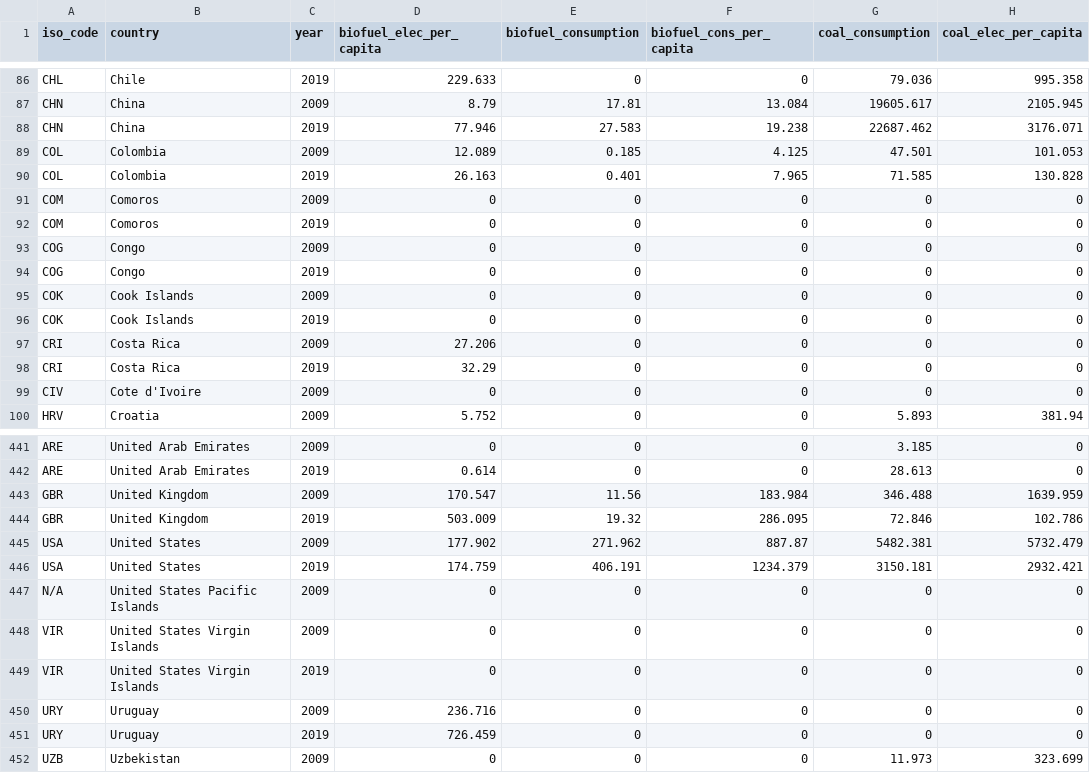
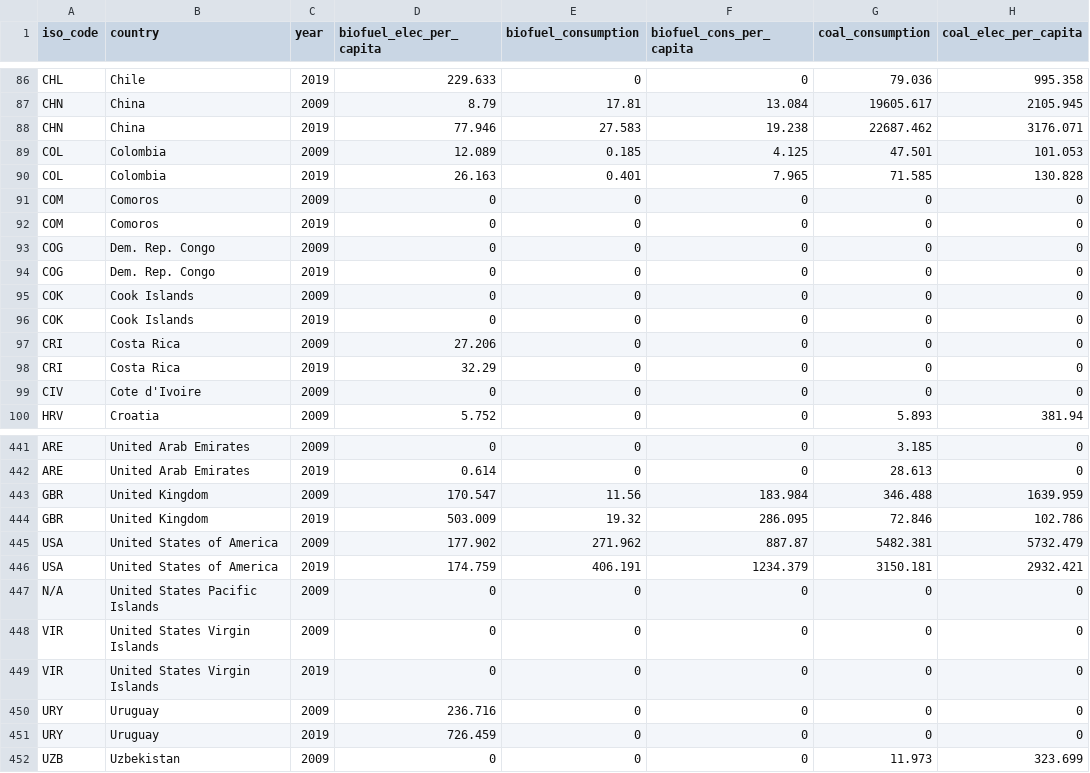
Before and after one commit to GrantL0006/FIT3179, a CSV file: Homework Wk9/data/World Energy Consumption - test.csv, drawn as a sheet; only a part is shown, gaps mark what is left out; the diff names each change by its address in the sheet, - before the commit and + after, or states it on an @@ line.

```diff
--- a/Homework Wk9/data/World Energy Consumption - test.csv
+++ b/Homework Wk9/data/World Energy Consumption - test.csv
-B93:B94 (country): Congo
+B93:B94 (country): Dem. Rep. Congo
-B445:B446 (country): United States
+B445:B446 (country): United States of America
```
Also changed, not shown: 1 other file.
